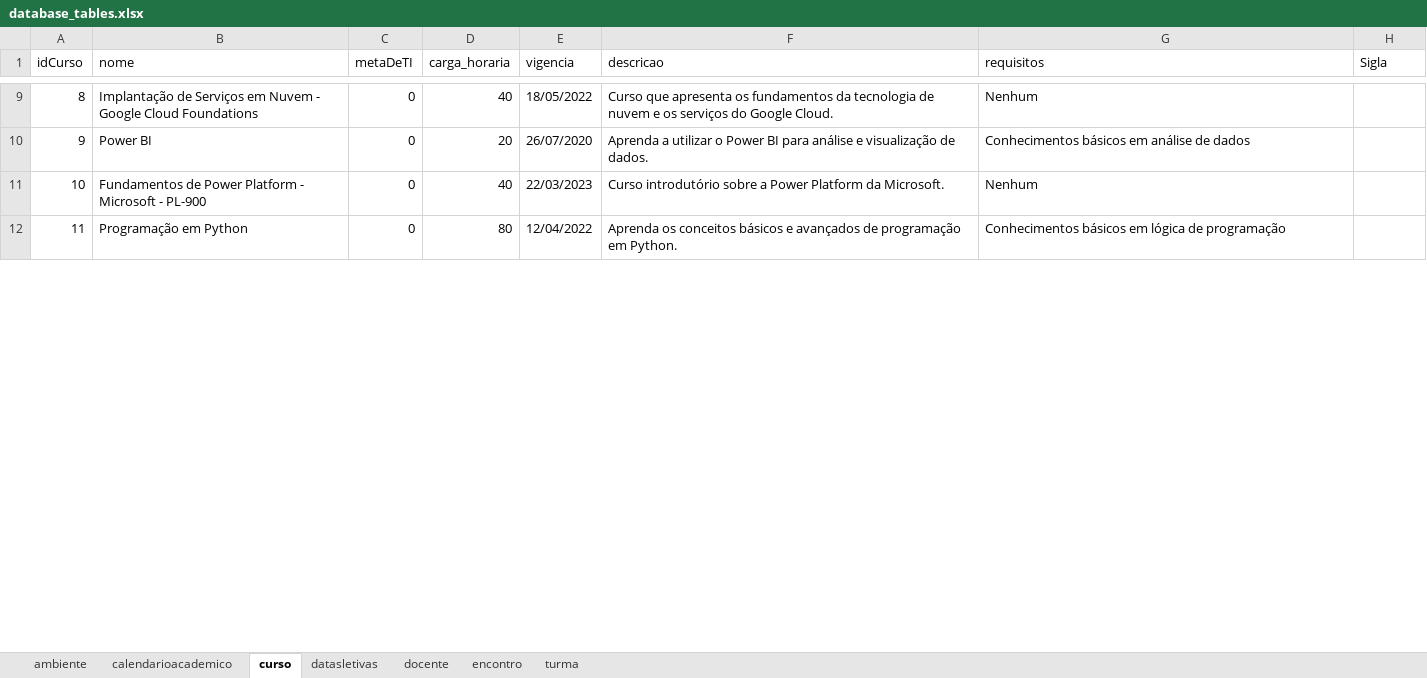
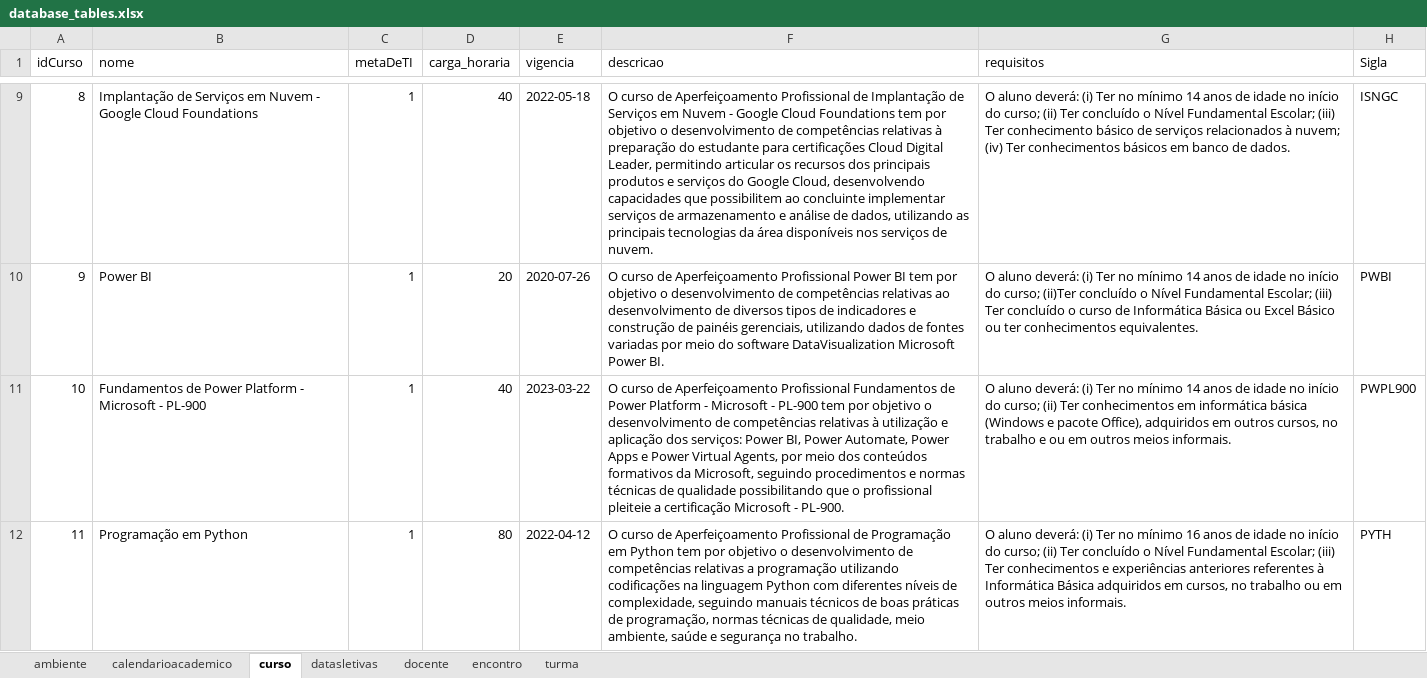
Before and after one commit to vinnydsstos/sistemas-SGFIC, an Excel workbook: Reports/database_tables.xlsx, sheet curso, drawn as a sheet; only a part is shown, gaps mark what is left out; values as stored, in another font and other column widths than the file's, no borders; the diff covers the shown part only; the diff names each change by its address in the sheet, - before the commit and + after, or states it on an @@ line.

```diff
--- a/Reports/database_tables.xlsx (sheet curso)
+++ b/Reports/database_tables.xlsx (sheet curso)
-C9:C12 (metaDeTI): 0
+C9:C12 (metaDeTI): 1
-E9 (vigencia): 18/05/2022
+E9 (vigencia): 2022-05-18
-F9 (descricao): Curso que apresenta os fundamentos da tecnologia de nuvem e os serviços do Google Cloud.
+F9 (descricao): O curso de Aperfeiçoamento Profissional de Implantação de Serviços em Nuvem - Google Cloud Foundations tem por objetivo o desenvolvimento de competências relativas à preparação do estudante para certificações Cloud Digital Leader, permitindo articular os recursos dos principais produtos e serviços do Google Cloud, desenvolvendo capacidades que possibilitem ao concluinte implementar serviços de armazenamento e análise de dados, utilizando as principais tecnologias da área disponíveis nos serviços de nuvem.
-G9 (requisitos): Nenhum
+G9 (requisitos): O aluno deverá: (i) Ter no mínimo 14 anos de idade no início do curso; (ii) Ter concluído o Nível Fundamental Escolar; (iii) Ter conhecimento básico de serviços relacionados à nuvem; (iv) Ter conhecimentos básicos em banco de dados.
-H9 (Sigla): (empty)
+H9 (Sigla): ISNGC
-E10 (vigencia): 26/07/2020
+E10 (vigencia): 2020-07-26
-F10 (descricao): Aprenda a utilizar o Power BI para análise e visualização de dados.
+F10 (descricao): O curso de Aperfeiçoamento Profissional Power BI tem por objetivo o desenvolvimento de competências relativas ao desenvolvimento de diversos tipos de indicadores e construção de painéis gerenciais, utilizando dados de fontes variadas por meio do software DataVisualization Microsoft Power BI.
-G10 (requisitos): Conhecimentos básicos em análise de dados
+G10 (requisitos): O aluno deverá: (i) Ter no mínimo 14 anos de idade no início do curso; (ii)Ter concluído o Nível Fundamental Escolar; (iii) Ter concluído o curso de Informática Básica ou Excel Básico ou ter conhecimentos equivalentes.
-H10 (Sigla): (empty)
+H10 (Sigla): PWBI
-E11 (vigencia): 22/03/2023
+E11 (vigencia): 2023-03-22
-F11 (descricao): Curso introdutório sobre a Power Platform da Microsoft.
+F11 (descricao): O curso de Aperfeiçoamento Profissional Fundamentos de Power Platform - Microsoft - PL-900 tem por objetivo o desenvolvimento de competências relativas à utilização e aplicação dos serviços: Power BI, Power Automate, Power Apps e Power Virtual Agents, por meio dos conteúdos formativos da Microsoft, seguindo procedimentos e normas técnicas de qualidade possibilitando que o profissional pleiteie a certificação Microsoft - PL-900.
-G11 (requisitos): Nenhum
+G11 (requisitos): O aluno deverá: (i) Ter no mínimo 14 anos de idade no início do curso; (ii) Ter conhecimentos em informática básica (Windows e pacote Office), adquiridos em outros cursos, no trabalho e ou em outros meios informais.
-H11 (Sigla): (empty)
+H11 (Sigla): PWPL900
-E12 (vigencia): 12/04/2022
+E12 (vigencia): 2022-04-12
-F12 (descricao): Aprenda os conceitos básicos e avançados de programação em Python.
+F12 (descricao): O curso de Aperfeiçoamento Profissional de Programação em Python tem por objetivo o desenvolvimento de competências relativas a programação utilizando codificações na linguagem Python com diferentes níveis de complexidade, seguindo manuais técnicos de boas práticas de programação, normas técnicas de qualidade, meio ambiente, saúde e segurança no trabalho.
-G12 (requisitos): Conhecimentos básicos em lógica de programação
+G12 (requisitos): O aluno deverá: (i) Ter no mínimo 16 anos de idade no início do curso; (ii) Ter concluído o Nível Fundamental Escolar; (iii) Ter conhecimentos e experiências anteriores referentes à Informática Básica adquiridos em cursos, no trabalho ou em outros meios informais.
-H12 (Sigla): (empty)
+H12 (Sigla): PYTH
```
Also changed, not shown: 12 added rows and 109 edited cells elsewhere in this sheet, sheet encontro, sheet turma, sheet docente, sheet ambiente, 22 other files.
